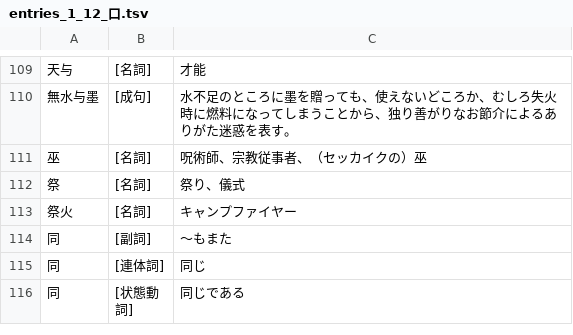
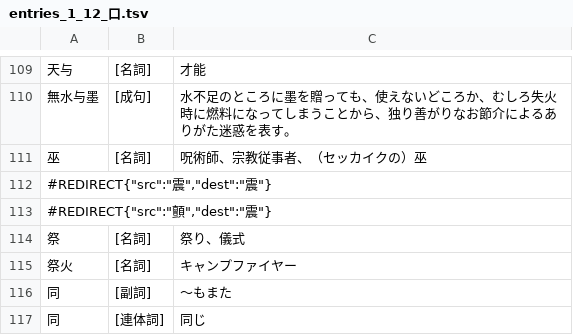
Before and after one commit to yasusho/linzklar_and_pmcp_paper_dictionary, a TSV file: entries_1_12_口.tsv, drawn as a sheet; only a part is shown, gaps mark what is left out; the shorter side is filled out with more unchanged rows.

```diff
--- a/entries_1_12_口.tsv
+++ b/entries_1_12_口.tsv
@@ -111,2 +111,4 @@
 巫	[名詞]	呪術師、宗教従事者、（セッカイクの）巫
+#REDIRECT{"src":"震","dest":"震"}		
+#REDIRECT{"src":"顫","dest":"震"}		
 祭	[名詞]	祭り、儀式
```
Also changed, not shown: entries_1_02_下.tsv, entries_1_13_筆.tsv, 7 other files.
